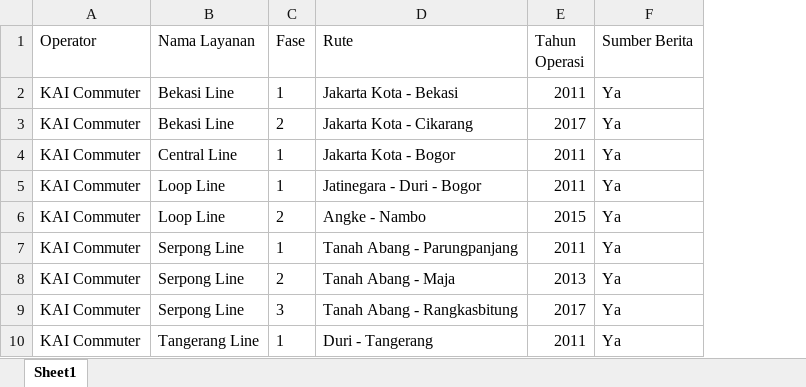
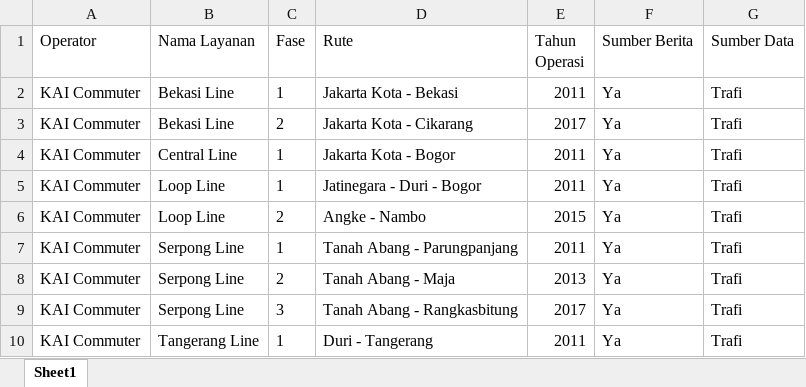
Before and after one commit to tombayu/personal-project, an Excel workbook: public-transportation/jakarta-train/data/rekap.xlsx, sheet Sheet1, drawn as a sheet; only a part is shown; values as stored, in another font and other column widths than the file's, no borders; the diff names each change by its address in the sheet, - before the commit and + after, or states it on an @@ line.

Commit message:
Update data

```diff
--- a/public-transportation/jakarta-train/data/rekap.xlsx (sheet Sheet1)
+++ b/public-transportation/jakarta-train/data/rekap.xlsx (sheet Sheet1)
+column G (Sumber Data), rows 2-10: all Trafi
```
Also changed, not shown: 3 other files.
